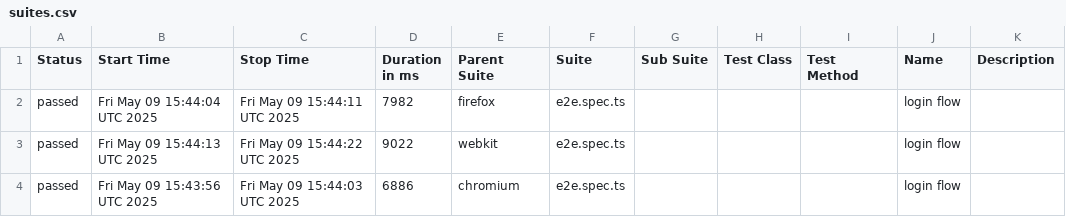
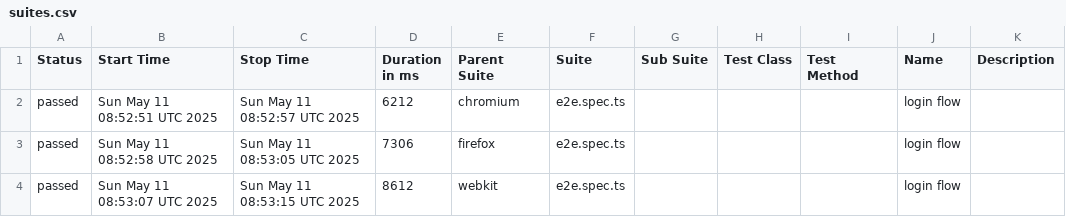
Before and after one commit to bimalsharma07/Playwright-playground, a CSV file: data/suites.csv, drawn as a sheet.

```diff
--- a/data/suites.csv
+++ b/data/suites.csv
@@ -1,4 +1,4 @@
 "Status","Start Time","Stop Time","Duration in ms","Parent Suite","Suite","Sub Suite","Test Class","Test Method","Name","Description"
-"passed","Fri May 09 15:44:04 UTC 2025","Fri May 09 15:44:11 UTC 2025","7982","firefox","e2e.spec.ts","","","","login flow",""
-"passed","Fri May 09 15:44:13 UTC 2025","Fri May 09 15:44:22 UTC 2025","9022","webkit","e2e.spec.ts","","","","login flow",""
-"passed","Fri May 09 15:43:56 UTC 2025","Fri May 09 15:44:03 UTC 2025","6886","chromium","e2e.spec.ts","","","","login flow",""
+"passed","Sun May 11 08:52:51 UTC 2025","Sun May 11 08:52:57 UTC 2025","6212","chromium","e2e.spec.ts","","","","login flow",""
+"passed","Sun May 11 08:52:58 UTC 2025","Sun May 11 08:53:05 UTC 2025","7306","firefox","e2e.spec.ts","","","","login flow",""
+"passed","Sun May 11 08:53:07 UTC 2025","Sun May 11 08:53:15 UTC 2025","8612","webkit","e2e.spec.ts","","","","login flow",""
```
Also changed, not shown: 35 other files.
